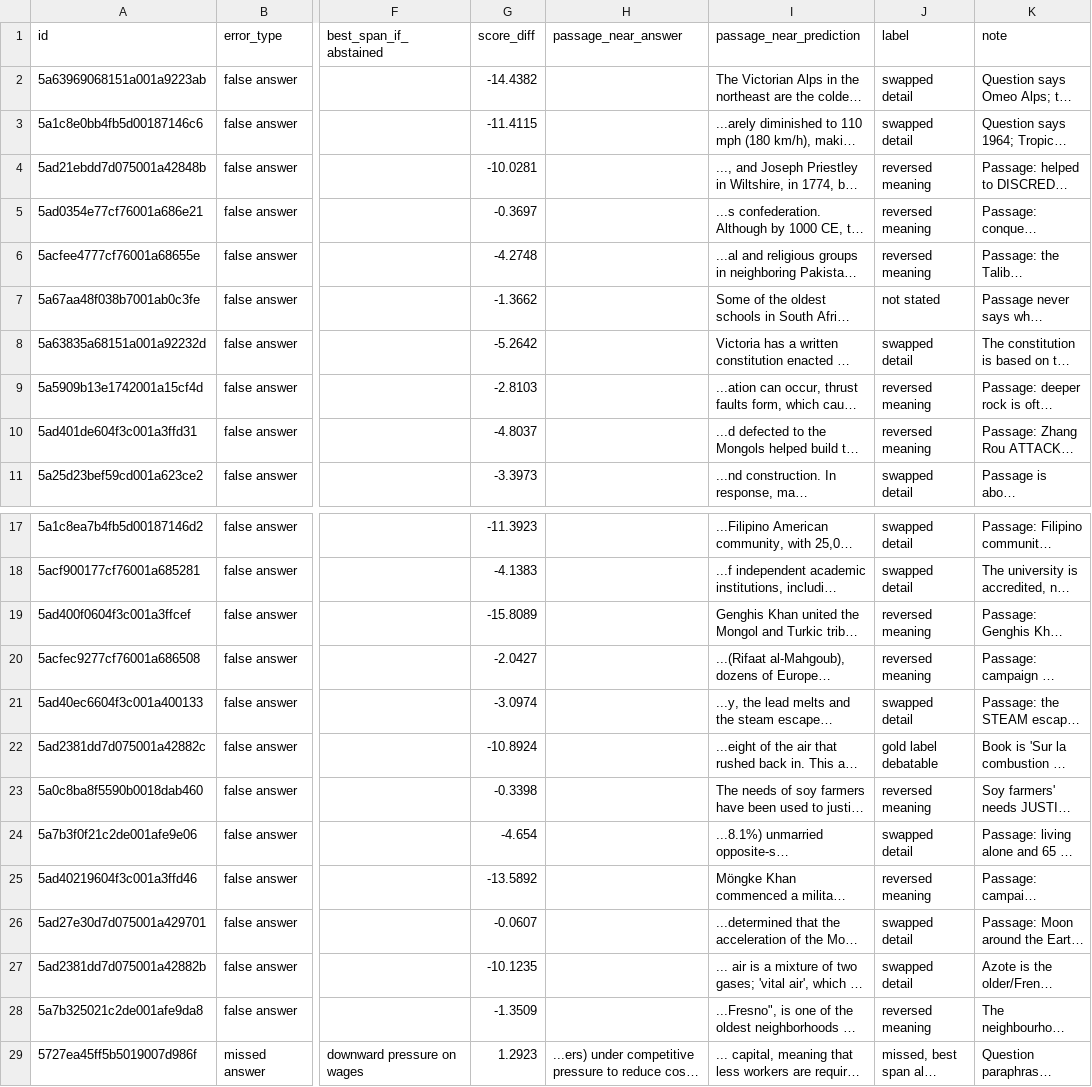
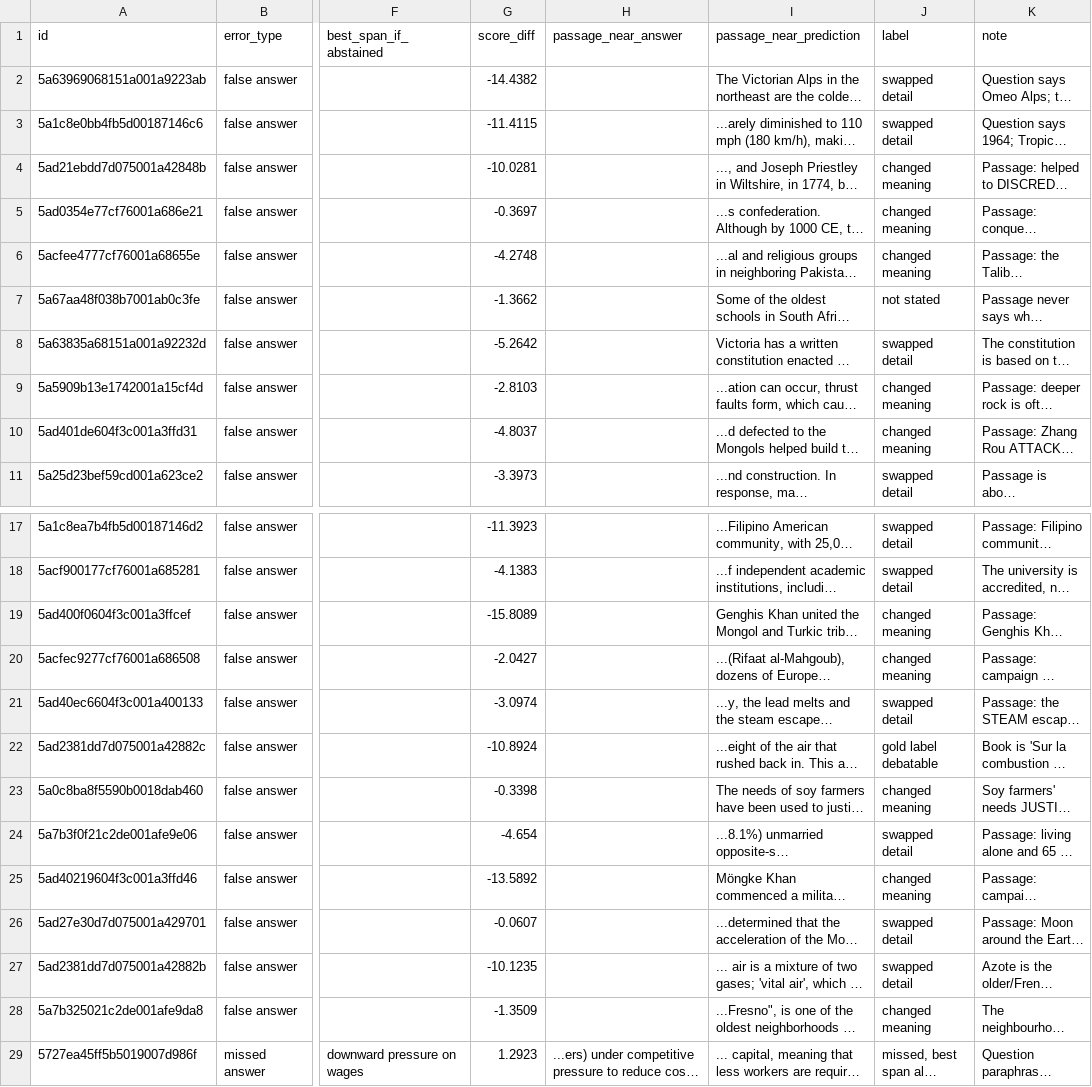
Before and after one commit to Davidfaleye360/AI-Question-Answering-System, a CSV file: results/error_sample.csv, drawn as a sheet; only a part is shown, gaps mark what is left out; long unchanged cells end in …; the diff names each change by its address in the sheet, - before the commit and + after, or states it on an @@ line.

Commit message:
T8: Rename the error label 'reversed meaning' to 'changed meaning'
Same 10 questions; the new name matches the slides.

```diff
--- a/results/error_sample.csv
+++ b/results/error_sample.csv
-J4:J6 (label): reversed meaning
+J4:J6 (label): changed meaning
-J9:J10 (label): reversed meaning
+J9:J10 (label): changed meaning
-J19:J20 (label): reversed meaning
+J19:J20 (label): changed meaning
-J23 (label): reversed meaning
+J23 (label): changed meaning
-J25 (label): reversed meaning
+J25 (label): changed meaning
-J28 (label): reversed meaning
+J28 (label): changed meaning
```
Also changed, not shown: 1 other file.
